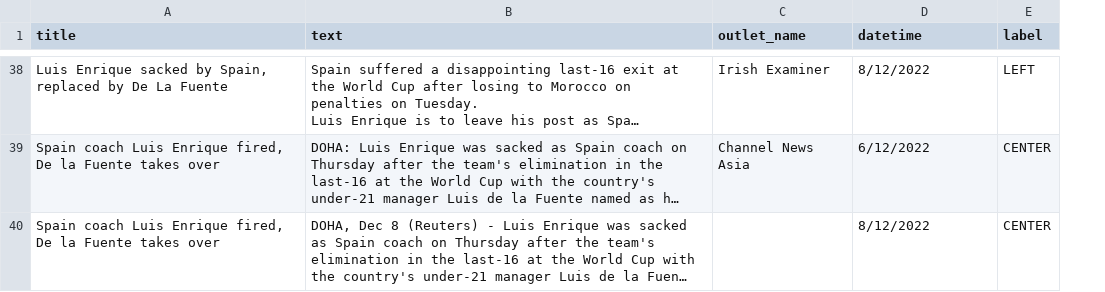
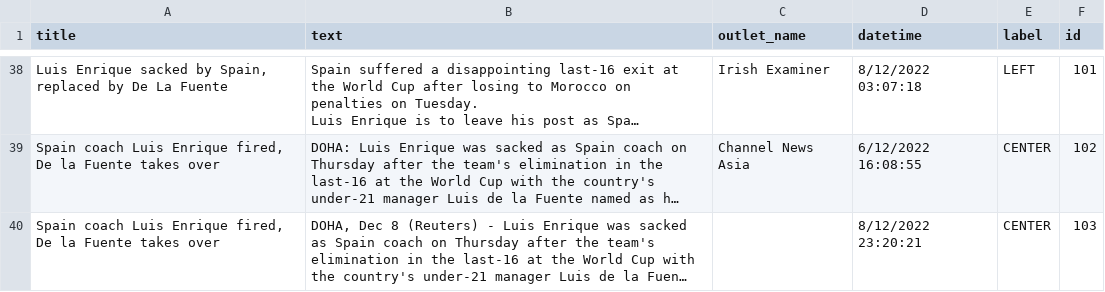
Before and after one commit to gipplab/news-story-identification, a CSV file: data/ground.news/4/data.csv, drawn as a sheet; only a part is shown, gaps mark what is left out; long unchanged cells end in …; the diff covers the shown part only; the diff names each change by its address in the sheet, - before the commit and + after, or states it on an @@ line.

Commit message:
updated groundnews data

```diff
--- a/data/ground.news/4/data.csv
+++ b/data/ground.news/4/data.csv
+column F (id), rows 38-40: 101 | 102 | 103
-D38 (datetime): 8/12/2022
+D38 (datetime): 8/12/2022 03:07:18
-D39 (datetime): 6/12/2022
+D39 (datetime): 6/12/2022 16:08:55
-D40 (datetime): 8/12/2022
+D40 (datetime): 8/12/2022 23:20:21
```
Also changed, not shown: 74 edited cells elsewhere in this file, data/ground.news/0/data.csv, data/ground.news/1/data.csv, 2 other files.
